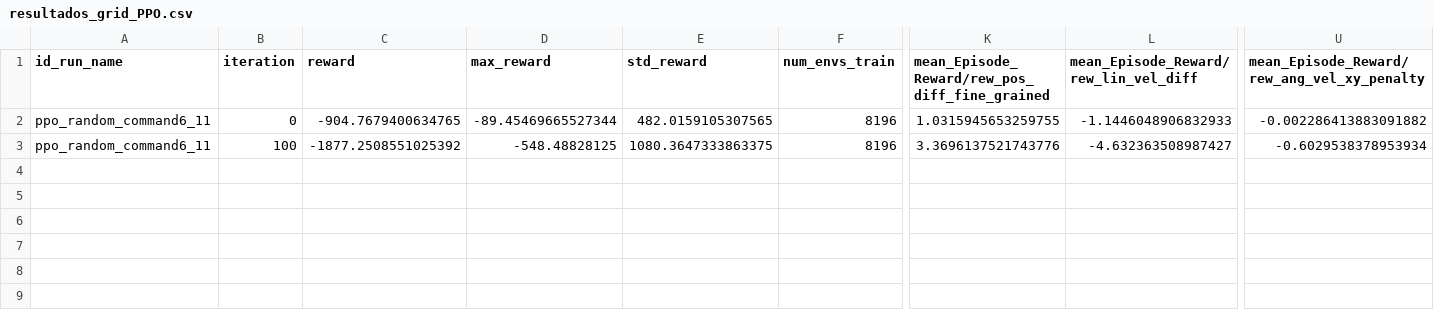
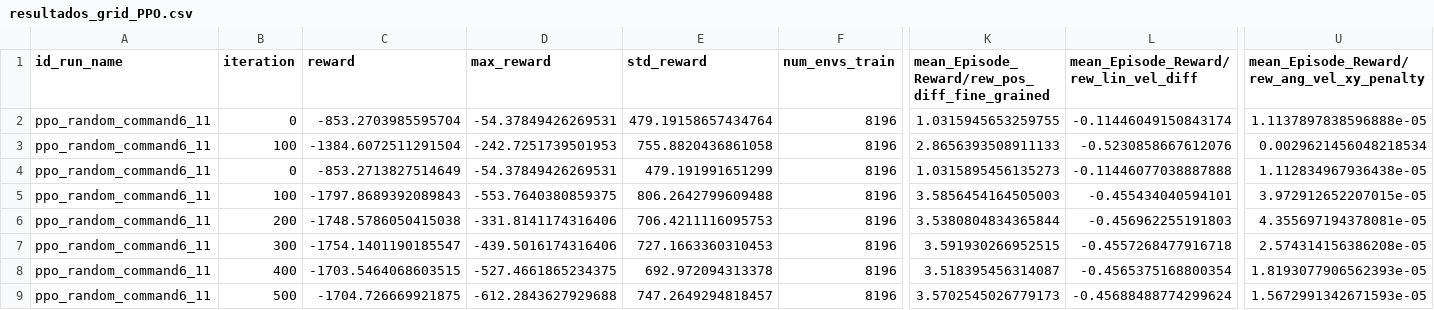
Before and after one commit to I3A-NavSys/navsim, a CSV file: tmp/tmpTeresa/resultados_grid_command_v6/resultados_grid_PPO.csv, drawn as a sheet; only a part is shown, gaps mark what is left out; removed rows and columns are numbered as before the commit, all else as after; rows hold the shown columns only; the diff names each change by its address in the sheet, - before the commit and + after, or states it on an @@ line.

```diff
--- a/tmp/tmpTeresa/resultados_grid_command_v6/resultados_grid_PPO.csv
+++ b/tmp/tmpTeresa/resultados_grid_command_v6/resultados_grid_PPO.csv
-C2 (reward): -904.7679400634765
+C2 (reward): -853.2703985595704
-D2 (max_reward): -89.45469665527344
+D2 (max_reward): -54.37849426269531
-E2 (std_reward): 482.0159105307565
+E2 (std_reward): 479.19158657434764
-L2: -1.1446048906832933
+L2: -0.11446049150843174
-U2: -0.002286413883091882
+U2: 1.1137897838596888e-05
-row 3: ppo_random_command6_11 | 100 | -1877.2508551025392 | -548.48828125 | 1080.3647333863375 | 8196 | 3.3696137521743776 | -4.632363508987427 | -0.6029538378953934
+row 3: ppo_random_command6_11 | 100 | -1384.6072511291504 | -242.7251739501953 | 755.8820436861058 | 8196 | 2.8656393508911133 | -0.5230858667612076 | 0.0029621456048218534
+row 4: ppo_random_command6_11 | 0 | -853.2713827514649 | -54.37849426269531 | 479.191991651299 | 8196 | 1.0315895456135273 | -0.11446077038887888 | 1.112834967936438e-05
+row 5: ppo_random_command6_11 | 100 | -1797.8689392089843 | -553.7640380859375 | 806.2642799609488 | 8196 | 3.5856454164505003 | -0.455434040594101 | 3.972912652207015e-05
+row 6: ppo_random_command6_11 | 200 | -1748.5786050415038 | -331.8141174316406 | 706.4211116095753 | 8196 | 3.5380804834365844 | -0.456962255191803 | 4.355697194378081e-05
+row 7: ppo_random_command6_11 | 300 | -1754.1401190185547 | -439.5016174316406 | 727.1663360310453 | 8196 | 3.591930266952515 | -0.4557268477916718 | 2.574314156386208e-05
+row 8: ppo_random_command6_11 | 400 | -1703.5464068603515 | -527.4661865234375 | 692.972094313378 | 8196 | 3.518395456314087 | -0.4565375168800354 | 1.8193077906562393e-05
+row 9: ppo_random_command6_11 | 500 | -1704.726669921875 | -612.2843627929688 | 747.2649294818457 | 8196 | 3.5702545026779173 | -0.45688488774299624 | 1.5672991342671593e-05
```
Also changed, not shown: tmp/tmpTeresa/resultados_grid_command_v6/reward_best_models.csv, 21 other files.
